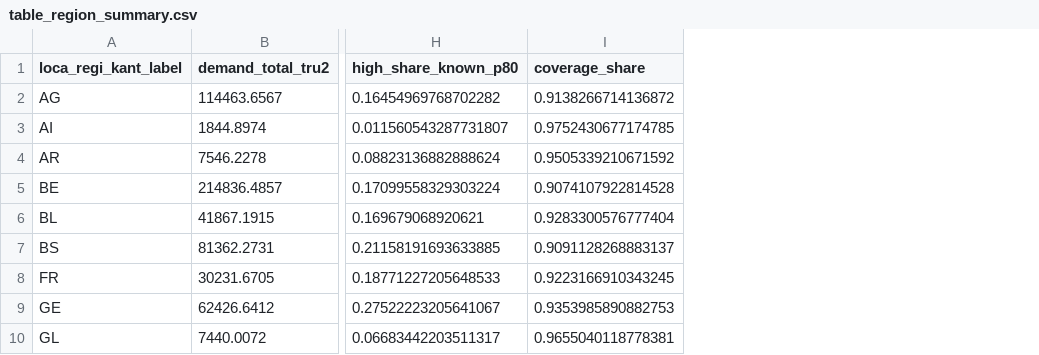
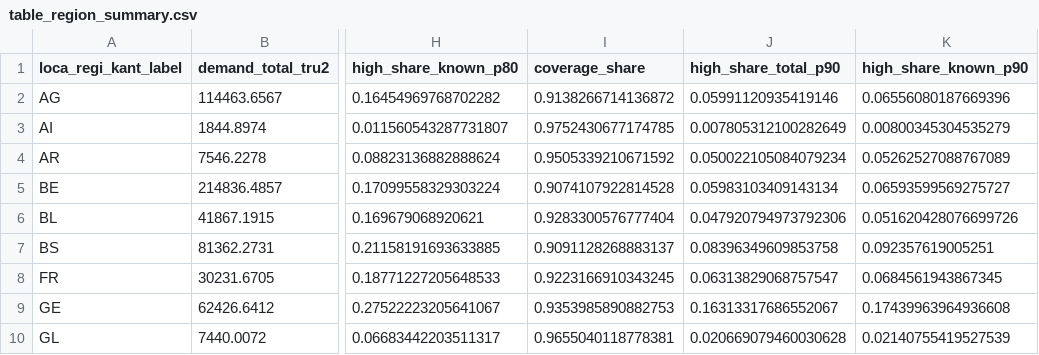
Before and after one commit to Mikeaires/thesis, a CSV file: Results Datasets/analysis/phase1/tables/table_region_summary.csv, drawn as a sheet; only a part is shown, gaps mark what is left out; the diff names each change by its address in the sheet, - before the commit and + after, or states it on an @@ line.

```diff
--- a/Results Datasets/analysis/phase1/tables/table_region_summary.csv
+++ b/Results Datasets/analysis/phase1/tables/table_region_summary.csv
+column J (high_share_total_p90), rows 2-10: 0.05991120935419146 | 0.007805312100282649 | 0.050022105084079234 | 0.05983103409143134 | 0.047920794973792306 | 0.08396349609853758 | 0.06313829068757547 | 0.16313317686552067 | 0.020669079460030628
+column K (high_share_known_p90), rows 2-10: 0.06556080187669396 | 0.00800345304535279 | 0.05262527088767089 | 0.06593599569275727 | 0.051620428076699726 | 0.092357619005251 | 0.0684561943867345 | 0.17439963964936608 | 0.02140755419527539
```
Also changed, not shown: Results Datasets/analysis/phase1/tables/table_ind_top25_exposed_p80.csv, Results Datasets/analysis/phase1/tables/table_trends_annual.csv, 46 other files.
